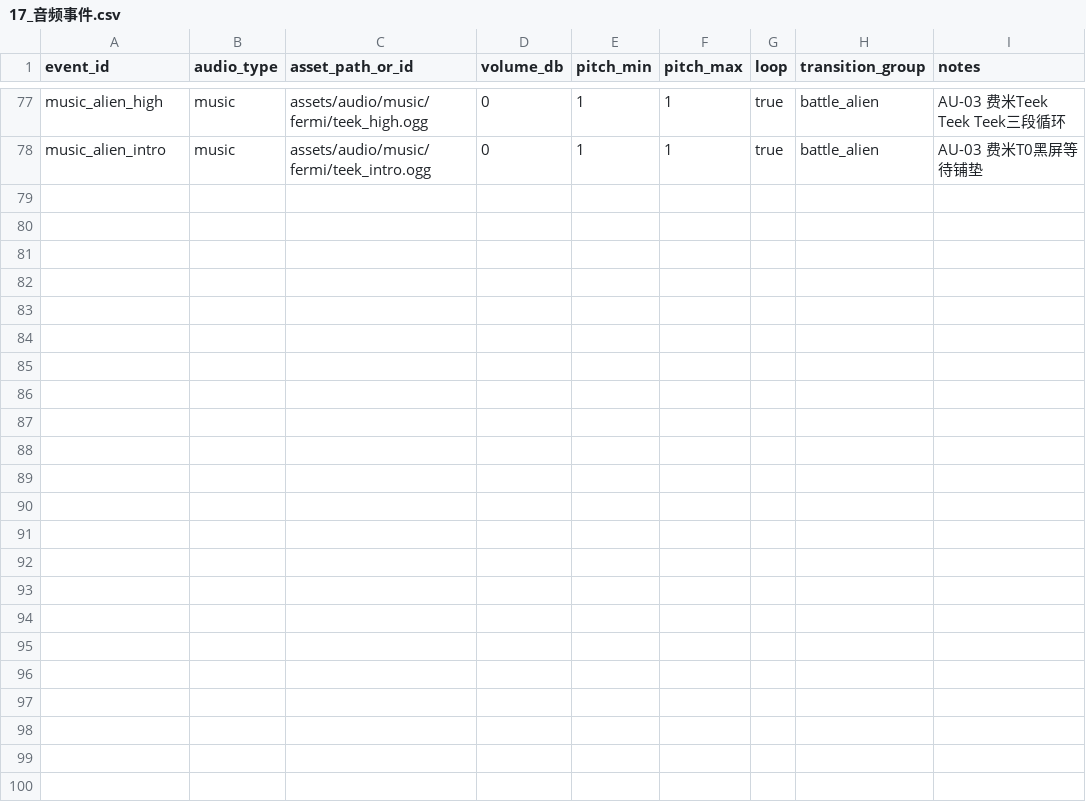
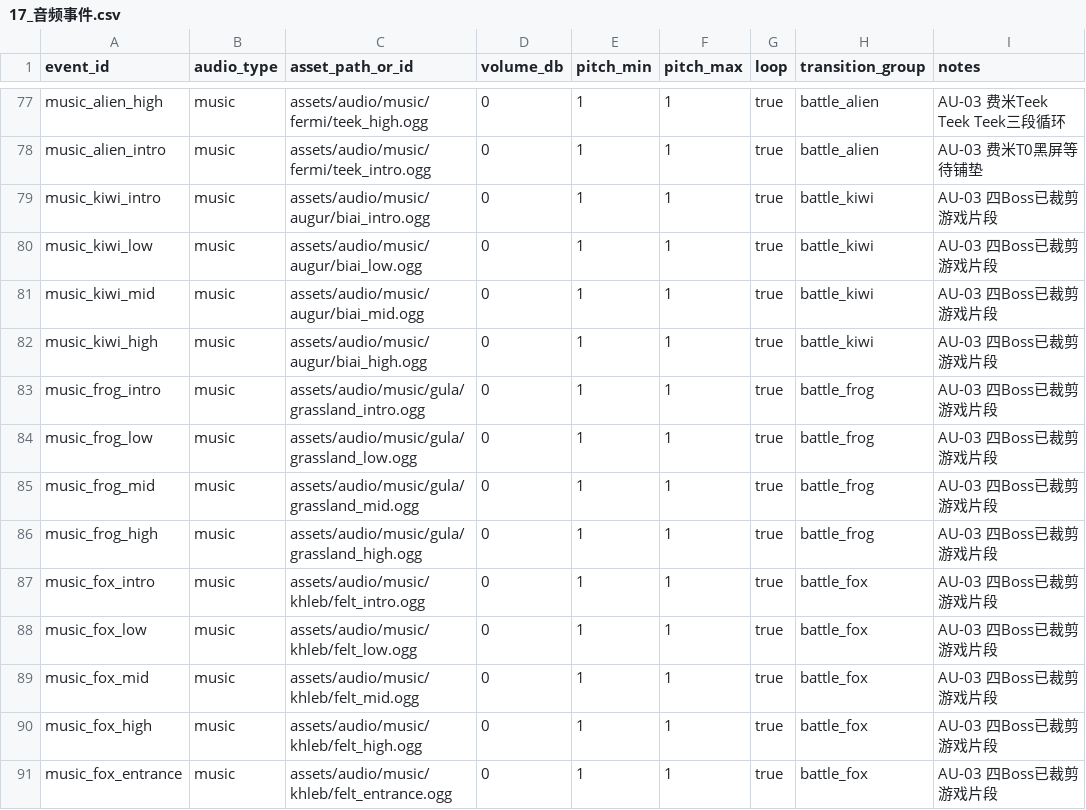
Before and after one commit to leetrav/Empty-start, a CSV file: data/source_tables/17_音频事件.csv, drawn as a sheet; only a part is shown, gaps mark what is left out.

Commit message:
feat(audio): integrate four boss music profiles into formal battles

```diff
--- a/data/source_tables/17_音频事件.csv
+++ b/data/source_tables/17_音频事件.csv
@@ -78 +78,14 @@ music_alien_high,music,assets/audio/music/fermi/teek_high.ogg,0,1,1,true,battle_
 music_alien_intro,music,assets/audio/music/fermi/teek_intro.ogg,0,1,1,true,battle_alien,AU-03 费米T0黑屏等待铺垫
+music_kiwi_intro,music,assets/audio/music/augur/biai_intro.ogg,0,1,1,true,battle_kiwi,AU-03 四Boss已裁剪游戏片段
+music_kiwi_low,music,assets/audio/music/augur/biai_low.ogg,0,1,1,true,battle_kiwi,AU-03 四Boss已裁剪游戏片段
+music_kiwi_mid,music,assets/audio/music/augur/biai_mid.ogg,0,1,1,true,battle_kiwi,AU-03 四Boss已裁剪游戏片段
+music_kiwi_high,music,assets/audio/music/augur/biai_high.ogg,0,1,1,true,battle_kiwi,AU-03 四Boss已裁剪游戏片段
+music_frog_intro,music,assets/audio/music/gula/grassland_intro.ogg,0,1,1,true,battle_frog,AU-03 四Boss已裁剪游戏片段
+music_frog_low,music,assets/audio/music/gula/grassland_low.ogg,0,1,1,true,battle_frog,AU-03 四Boss已裁剪游戏片段
+music_frog_mid,music,assets/audio/music/gula/grassland_mid.ogg,0,1,1,true,battle_frog,AU-03 四Boss已裁剪游戏片段
+music_frog_high,music,assets/audio/music/gula/grassland_high.ogg,0,1,1,true,battle_frog,AU-03 四Boss已裁剪游戏片段
+music_fox_intro,music,assets/audio/music/khleb/felt_intro.ogg,0,1,1,true,battle_fox,AU-03 四Boss已裁剪游戏片段
+music_fox_low,music,assets/audio/music/khleb/felt_low.ogg,0,1,1,true,battle_fox,AU-03 四Boss已裁剪游戏片段
+music_fox_mid,music,assets/audio/music/khleb/felt_mid.ogg,0,1,1,true,battle_fox,AU-03 四Boss已裁剪游戏片段
+music_fox_high,music,assets/audio/music/khleb/felt_high.ogg,0,1,1,true,battle_fox,AU-03 四Boss已裁剪游戏片段
+music_fox_entrance,music,assets/audio/music/khleb/felt_entrance.ogg,0,1,1,true,battle_fox,AU-03 四Boss已裁剪游戏片段
```
Also changed, not shown: 51 other files.
